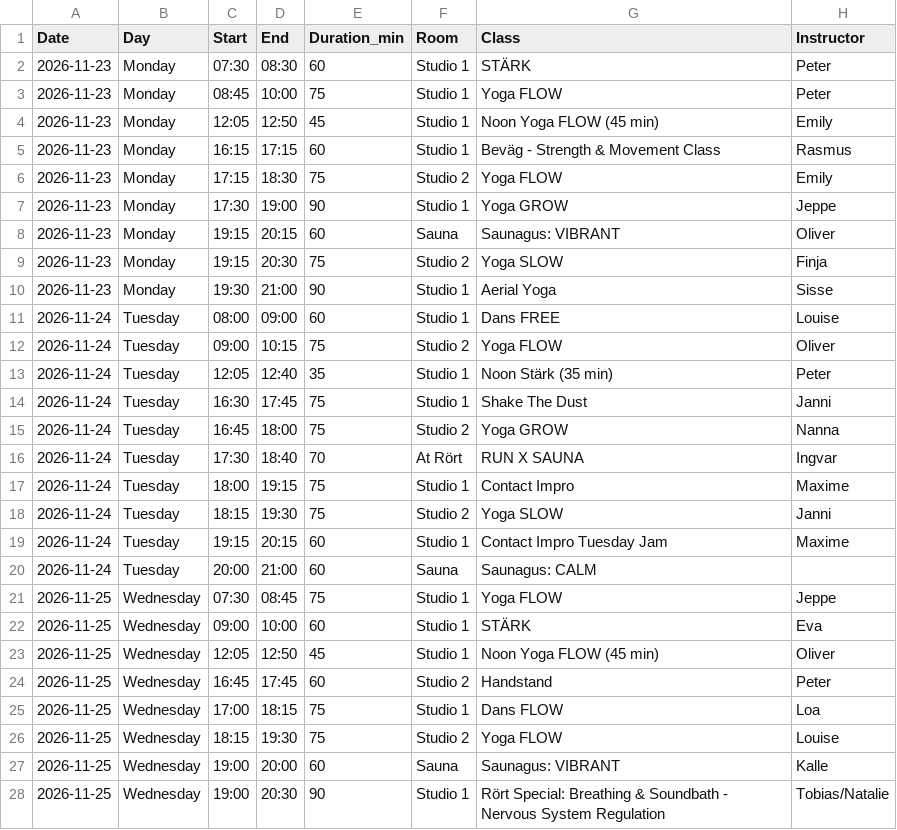
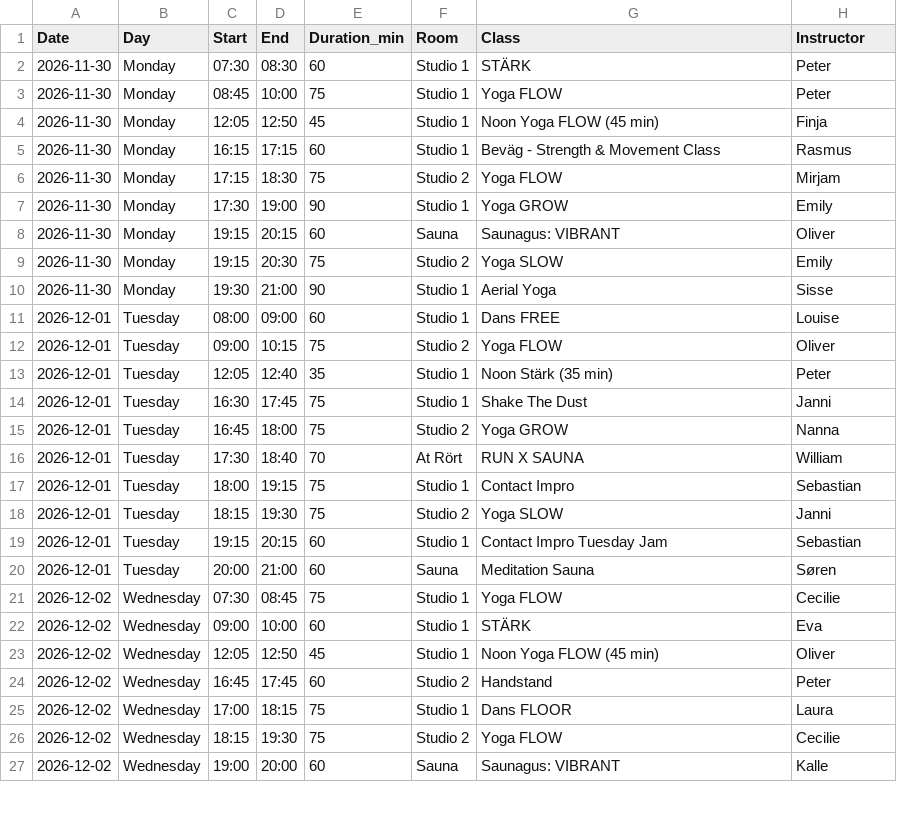
Before and after one commit to FreddyAngelo/rort-calendar, a CSV file: data/rort_schedule_week11.csv, drawn as a sheet; only a part is shown; the diff covers the shown part only.

```diff
--- a/data/rort_schedule_week11.csv
+++ b/data/rort_schedule_week11.csv
@@ -1,28 +1,27 @@
 Date,Day,Start,End,Duration_min,Room,Class,Instructor
-2026-11-23,Monday,07:30,08:30,60,Studio 1,STÄRK,Peter
-2026-11-23,Monday,08:45,10:00,75,Studio 1,Yoga FLOW,Peter
-2026-11-23,Monday,12:05,12:50,45,Studio 1,Noon Yoga FLOW (45 min),Emily
-2026-11-23,Monday,16:15,17:15,60,Studio 1,Beväg - Strength & Movement Class,Rasmus
-2026-11-23,Monday,17:15,18:30,75,Studio 2,Yoga FLOW,Emily
-2026-11-23,Monday,17:30,19:00,90,Studio 1,Yoga GROW,Jeppe
-2026-11-23,Monday,19:15,20:15,60,Sauna,Saunagus: VIBRANT,Oliver
-2026-11-23,Monday,19:15,20:30,75,Studio 2,Yoga SLOW,Finja
-2026-11-23,Monday,19:30,21:00,90,Studio 1,Aerial Yoga,Sisse
-2026-11-24,Tuesday,08:00,09:00,60,Studio 1,Dans FREE,Louise
-2026-11-24,Tuesday,09:00,10:15,75,Studio 2,Yoga FLOW,Oliver
-2026-11-24,Tuesday,12:05,12:40,35,Studio 1,Noon Stärk (35 min),Peter
-2026-11-24,Tuesday,16:30,17:45,75,Studio 1,Shake The Dust,Janni
-2026-11-24,Tuesday,16:45,18:00,75,Studio 2,Yoga GROW,Nanna
-2026-11-24,Tuesday,17:30,18:40,70,At Rört,RUN X SAUNA,Ingvar
-2026-11-24,Tuesday,18:00,19:15,75,Studio 1,Contact Impro,Maxime
-2026-11-24,Tuesday,18:15,19:30,75,Studio 2,Yoga SLOW,Janni
-2026-11-24,Tuesday,19:15,20:15,60,Studio 1,Contact Impro Tuesday Jam,Maxime
-2026-11-24,Tuesday,20:00,21:00,60,Sauna,Saunagus: CALM,
-2026-11-25,Wednesday,07:30,08:45,75,Studio 1,Yoga FLOW,Jeppe
-2026-11-25,Wednesday,09:00,10:00,60,Studio 1,STÄRK,Eva
-2026-11-25,Wednesday,12:05,12:50,45,Studio 1,Noon Yoga FLOW (45 min),Oliver
-2026-11-25,Wednesday,16:45,17:45,60,Studio 2,Handstand,Peter
-2026-11-25,Wednesday,17:00,18:15,75,Studio 1,Dans FLOW,Loa
-2026-11-25,Wednesday,18:15,19:30,75,Studio 2,Yoga FLOW,Louise
-2026-11-25,Wednesday,19:00,20:00,60,Sauna,Saunagus: VIBRANT,Kalle
-2026-11-25,Wednesday,19:00,20:30,90,Studio 1,Rört Special: Breathing & Soundbath - Nervous System Regulation,Tobias/Natalie
+2026-11-30,Monday,07:30,08:30,60,Studio 1,STÄRK,Peter
+2026-11-30,Monday,08:45,10:00,75,Studio 1,Yoga FLOW,Peter
+2026-11-30,Monday,12:05,12:50,45,Studio 1,Noon Yoga FLOW (45 min),Finja
+2026-11-30,Monday,16:15,17:15,60,Studio 1,Beväg - Strength & Movement Class,Rasmus
+2026-11-30,Monday,17:15,18:30,75,Studio 2,Yoga FLOW,Mirjam
+2026-11-30,Monday,17:30,19:00,90,Studio 1,Yoga GROW,Emily
+2026-11-30,Monday,19:15,20:15,60,Sauna,Saunagus: VIBRANT,Oliver
+2026-11-30,Monday,19:15,20:30,75,Studio 2,Yoga SLOW,Emily
+2026-11-30,Monday,19:30,21:00,90,Studio 1,Aerial Yoga,Sisse
+2026-12-01,Tuesday,08:00,09:00,60,Studio 1,Dans FREE,Louise
+2026-12-01,Tuesday,09:00,10:15,75,Studio 2,Yoga FLOW,Oliver
+2026-12-01,Tuesday,12:05,12:40,35,Studio 1,Noon Stärk (35 min),Peter
+2026-12-01,Tuesday,16:30,17:45,75,Studio 1,Shake The Dust,Janni
+2026-12-01,Tuesday,16:45,18:00,75,Studio 2,Yoga GROW,Nanna
+2026-12-01,Tuesday,17:30,18:40,70,At Rört,RUN X SAUNA,William
+2026-12-01,Tuesday,18:00,19:15,75,Studio 1,Contact Impro,Sebastian
+2026-12-01,Tuesday,18:15,19:30,75,Studio 2,Yoga SLOW,Janni
+2026-12-01,Tuesday,19:15,20:15,60,Studio 1,Contact Impro Tuesday Jam,Sebastian
+2026-12-01,Tuesday,20:00,21:00,60,Sauna,Meditation Sauna,Søren
+2026-12-02,Wednesday,07:30,08:45,75,Studio 1,Yoga FLOW,Cecilie
+2026-12-02,Wednesday,09:00,10:00,60,Studio 1,STÄRK,Eva
+2026-12-02,Wednesday,12:05,12:50,45,Studio 1,Noon Yoga FLOW (45 min),Oliver
+2026-12-02,Wednesday,16:45,17:45,60,Studio 2,Handstand,Peter
+2026-12-02,Wednesday,17:00,18:15,75,Studio 1,Dans FLOOR,Laura
+2026-12-02,Wednesday,18:15,19:30,75,Studio 2,Yoga FLOW,Cecilie
+2026-12-02,Wednesday,19:00,20:00,60,Sauna,Saunagus: VIBRANT,Kalle
```
Also changed, not shown: 2 added rows, 3 removed rows and 34 edited cells elsewhere in this file, data/rort_schedule_week2.csv, data/rort_schedule_week3.csv, 8 other files.
